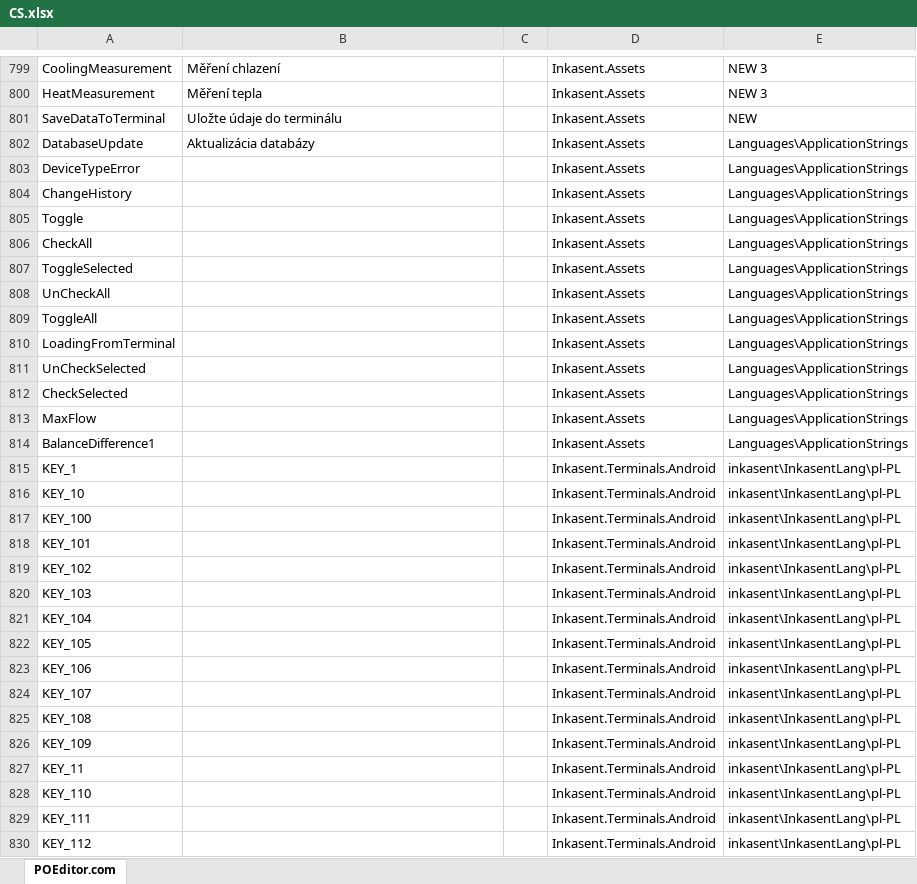
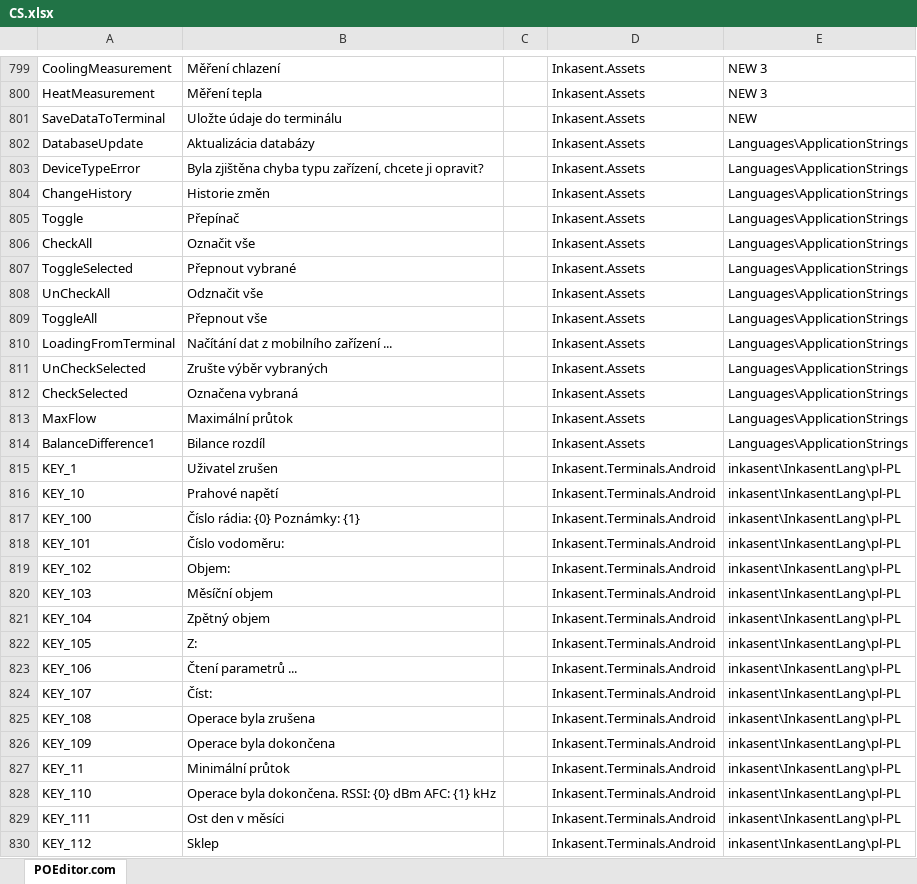
Before and after one commit to ApaPow/Ink--asentPC, an Excel workbook: CS.xlsx, sheet POEditor.com, drawn as a sheet; only a part is shown, gaps mark what is left out; values as stored, in another font and other column widths than the file's, no borders; the diff covers the shown part only; the diff names each change by its address in the sheet, - before the commit and + after, or states it on an @@ line.

Commit message:
Update CS.xlsx (POEditor.com)

```diff
--- a/CS.xlsx (sheet POEditor.com)
+++ b/CS.xlsx (sheet POEditor.com)
-B803: (empty)
+B803: Byla zjištěna chyba typu zařízení, chcete ji opravit?
-B804: (empty)
+B804: Historie změn
-B805: (empty)
+B805: Přepínač
-B806: (empty)
+B806: Označit vše
-B807: (empty)
+B807: Přepnout vybrané
-B808: (empty)
+B808: Odznačit vše
-B809: (empty)
+B809: Přepnout vše
-B810: (empty)
+B810: Načítání dat z mobilního zařízení ...
-B811: (empty)
+B811: Zrušte výběr vybraných
-B812: (empty)
+B812: Označena vybraná
-B813: (empty)
+B813: Maximální průtok
-B814: (empty)
+B814: Bilance rozdíl
-B815: (empty)
+B815: Uživatel zrušen
-B816: (empty)
+B816: Prahové napětí
-B817: (empty)
+B817: Číslo rádia: {0} Poznámky: {1}
-B818: (empty)
+B818: Číslo vodoměru:
-B819: (empty)
+B819: Objem:
-B820: (empty)
+B820: Měsíční objem
-B821: (empty)
+B821: Zpětný objem
-B822: (empty)
+B822: Z:
-B823: (empty)
+B823: Čtení parametrů ...
-B824: (empty)
+B824: Číst:
-B825: (empty)
+B825: Operace byla zrušena
-B826: (empty)
+B826: Operace byla dokončena
-B827: (empty)
+B827: Minimální průtok
-B828: (empty)
+B828: Operace byla dokončena. RSSI: {0} dBm AFC: {1} kHz
-B829: (empty)
+B829: Ost den v měsíci
-B830: (empty)
+B830: Sklep
```
Also changed, not shown: 359 edited cells elsewhere in this sheet.
